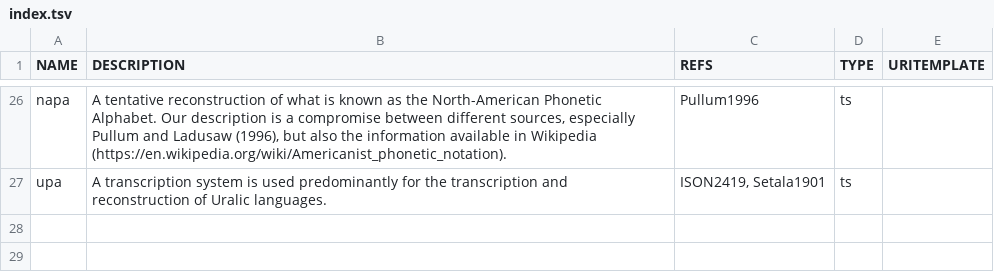
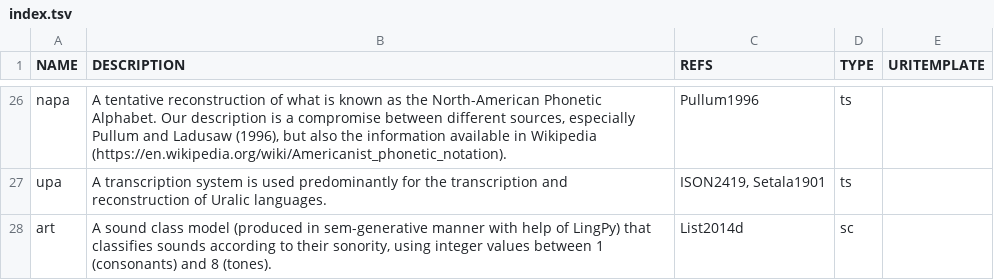
Before and after one commit to cldf-clts/clts-legacy, a TSV file: sources/index.tsv, drawn as a sheet; only a part is shown, gaps mark what is left out; the diff names each change by its address in the sheet, - before the commit and + after, or states it on an @@ line.

Commit message:
update fixes 126

```diff
--- a/sources/index.tsv
+++ b/sources/index.tsv
+row 28: art | A sound class model (produced in sem-generative manner with help of LingPy) that classifies sounds according to their sonority, using integer values between 1 (consonants) and 8 (tones). | List2014d | sc
```
